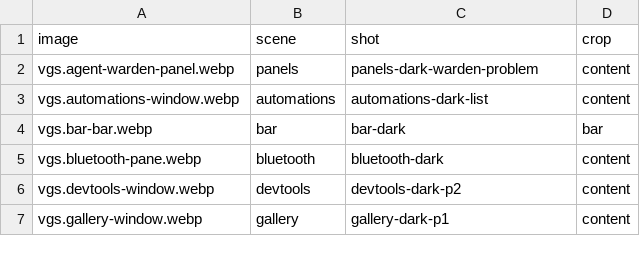
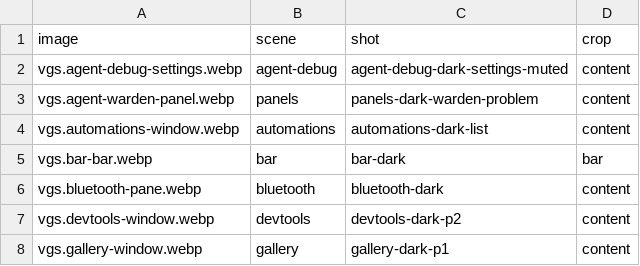
Before and after one commit to vanillagreencom/vgshell, a TSV file: docs/images/plugins/shots.tsv, drawn as a sheet; only a part is shown; the diff names each change by its address in the sheet, - before the commit and + after, or states it on an @@ line.

Commit message:
feat(VGS-2260): Agent Debug offers Diagnose with the user's agent for a crash or a failed setup task
A new plugin, vgs.agent-debug, copies Omarchy's crash hand-off. Its service
follows systemd-coredump's journal entries for the user's own programs
(journalctl -f matched on the user's uid, no poll) and reads failed
requirement installs through a new read-only shell.doctor.installFailures
member. Each failure raises one notification per program or task per 60
seconds, with Diagnose and, for a crash, Mute; the crash notice is critical
and carries the plugin hint, so it shows under Silence. Nothing runs until
an agent is picked; the follower's end shows Crash watch: Stopped.

Diagnose opens the picked terminal agent (Claude Code, Codex, Copilot, Pi or
OpenCode) in a floating TUI, in each agent's default mode (ask before running
where the agent has one), from a private empty folder under the runtime
directory. The prompt holds only facts, passed as argv data: program, pid,
binary, signal and local time for a crash; plugin, action, packages and the
run record's path for a failed task, never log text. The shipped
vgs-diagnose skill is copied into that agent's skills folder, never over a
file VGS did not write; it keys every crash command on the pid, treats the
crashed program's own name and path as data, reads a failed task's exit
status from the run record or the package manager's log, and offers a mute
only on the user's yes. Muted programs list on the Settings page with an
Unmute question (gum). A failed Diagnose or Unmute shows and logs its cause.

Adds the agent-debug smoke row, Debug.js and diagnose/unmute TUI tests with
their controls, the SKILL.md exemption in check-user-commands, the
sandbox-shots agent-debug scene on shared terminal-shot helpers, the
pkg_stub and terminal_fails_install helpers in scripts/smoke/harness.sh
(notices.sh now reads pkg_stub there; notices.sh and notices-control.sh keep
their own terminal patches, which bridge to failing-install.js), the README
with its shot, and install-tree entries. Jarvis as an agent is VGS-2280;
the notify capability with actions is VGS-2287.

```diff
--- a/docs/images/plugins/shots.tsv
+++ b/docs/images/plugins/shots.tsv
+row 2: vgs.agent-debug-settings.webp | agent-debug | agent-debug-dark-settings-muted | content
```
Also changed, not shown: 25 other files.
